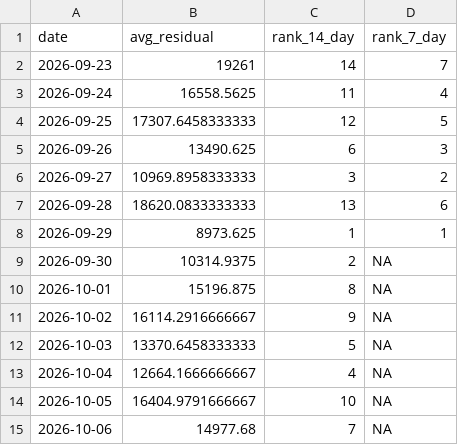
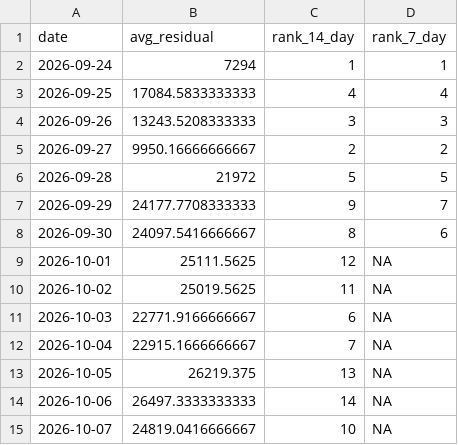
Before and after one commit to SamInnes26/electricity-forecast, a CSV file: data/latest_forecast.csv, drawn as a sheet.

```diff
--- a/data/latest_forecast.csv
+++ b/data/latest_forecast.csv
@@ -1,15 +1,15 @@
 "date","avg_residual","rank_14_day","rank_7_day"
-2026-09-23,19261,14,7
-2026-09-24,16558.5625,11,4
-2026-09-25,17307.6458333333,12,5
-2026-09-26,13490.625,6,3
-2026-09-27,10969.8958333333,3,2
-2026-09-28,18620.0833333333,13,6
-2026-09-29,8973.625,1,1
-2026-09-30,10314.9375,2,NA
-2026-10-01,15196.875,8,NA
-2026-10-02,16114.2916666667,9,NA
-2026-10-03,13370.6458333333,5,NA
-2026-10-04,12664.1666666667,4,NA
-2026-10-05,16404.9791666667,10,NA
-2026-10-06,14977.68,7,NA
+2026-09-24,7294,1,1
+2026-09-25,17084.5833333333,4,4
+2026-09-26,13243.5208333333,3,3
+2026-09-27,9950.16666666667,2,2
+2026-09-28,21972,5,5
+2026-09-29,24177.7708333333,9,7
+2026-09-30,24097.5416666667,8,6
+2026-10-01,25111.5625,12,NA
+2026-10-02,25019.5625,11,NA
+2026-10-03,22771.9166666667,6,NA
+2026-10-04,22915.1666666667,7,NA
+2026-10-05,26219.375,13,NA
+2026-10-06,26497.3333333333,14,NA
+2026-10-07,24819.0416666667,10,NA
```
Also changed, not shown: data/forecast_history.csv, data/tracker_price_history.csv, 1 other file.
